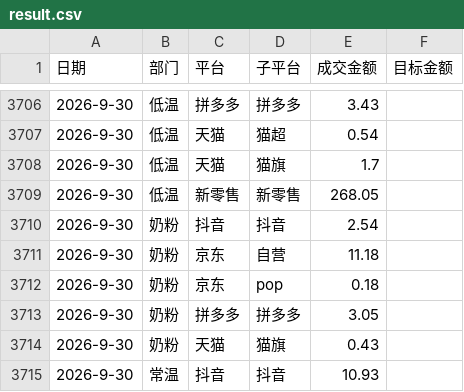
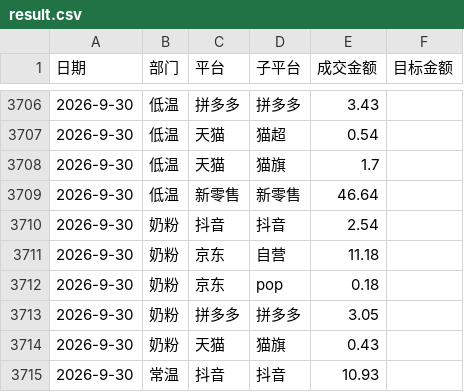
Before and after one commit to KenSong/Dashboard, a CSV file: result.csv, drawn as a sheet; only a part is shown, gaps mark what is left out.

Commit message:
Add files via upload

```diff
--- a/result.csv
+++ b/result.csv
@@ -3708,3 +3708,3 @@
 2026-9-30,低温,天猫,猫旗,1.7,
-2026-9-30,低温,新零售,新零售,268.05,
+2026-9-30,低温,新零售,新零售,46.64,
 2026-9-30,奶粉,抖音,抖音,2.54,
```
